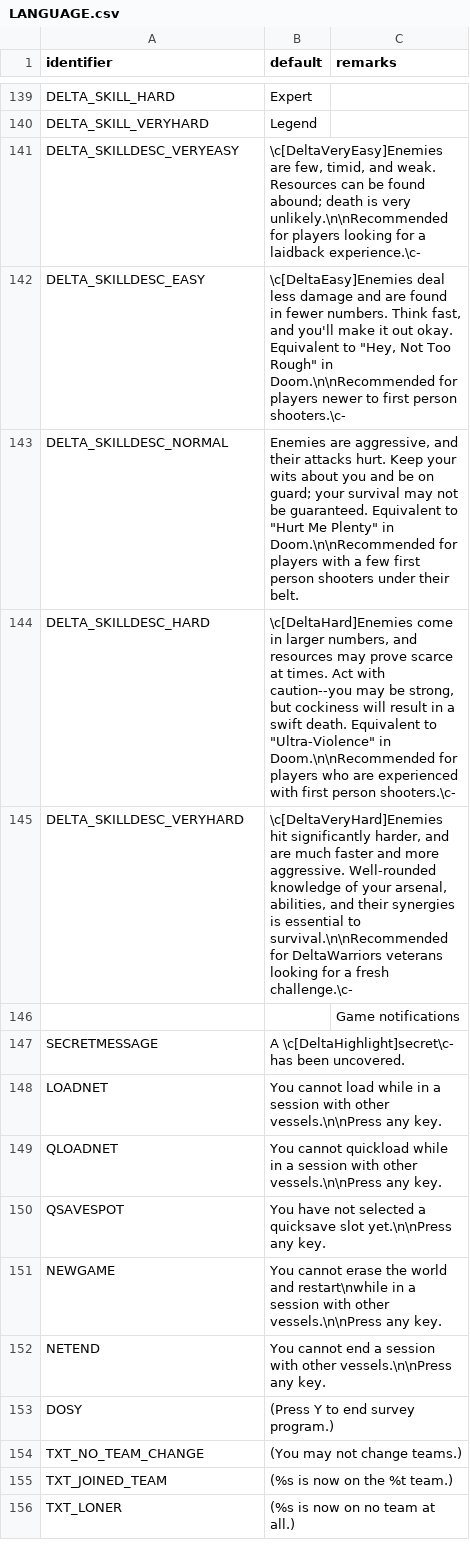
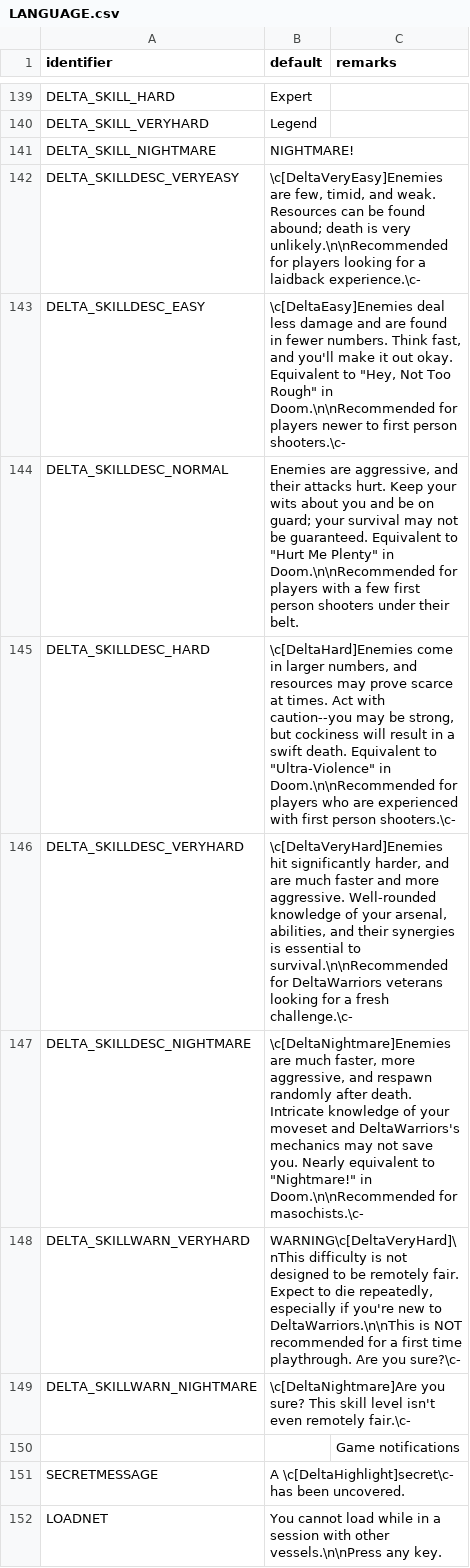
Before and after one commit to sierra0451/deltawarriors, a CSV file: LANGUAGE.csv, drawn as a sheet; only a part is shown, gaps mark what is left out; the shorter side is filled out with more unchanged rows; the diff names each change by its address in the sheet, - before the commit and + after, or states it on an @@ line.

Commit message:
- Restored dropped weapons giving half ammo like they do in base Doom - Mostly cleanup - Also added nightmare difficulty. Have fuuuunnnnn :3     - Functions exactly like in vanilla Doom, except also has the 1.25x damage multiplier from Legend difficulty

```diff
--- a/LANGUAGE.csv
+++ b/LANGUAGE.csv
+row 141: DELTA_SKILL_NIGHTMARE | NIGHTMARE!
+row 147: DELTA_SKILLDESC_NIGHTMARE | \c[DeltaNightmare]Enemies are much faster, more aggressive, and respawn randomly after death. Intricate knowledge of your moveset and DeltaWarriors's mechanics may not save you. Nearly equivalent to "Nightmare!" in Doom.\n\nRecommended for masochists.\c-
+row 148: DELTA_SKILLWARN_VERYHARD | WARNING\c[DeltaVeryHard]\nThis difficulty is not designed to be remotely fair. Expect to die repeatedly, especially if you're new to DeltaWarriors.\n\nThis is NOT recommended for a first time playthrough. Are you sure?\c-
+row 149: DELTA_SKILLWARN_NIGHTMARE | \c[DeltaNightmare]Are you sure? This skill level isn't even remotely fair.\c-
```
Also changed, not shown: 19 other files.
